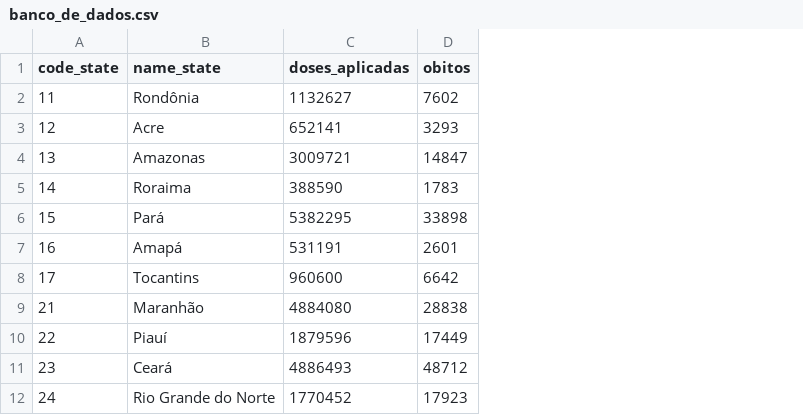
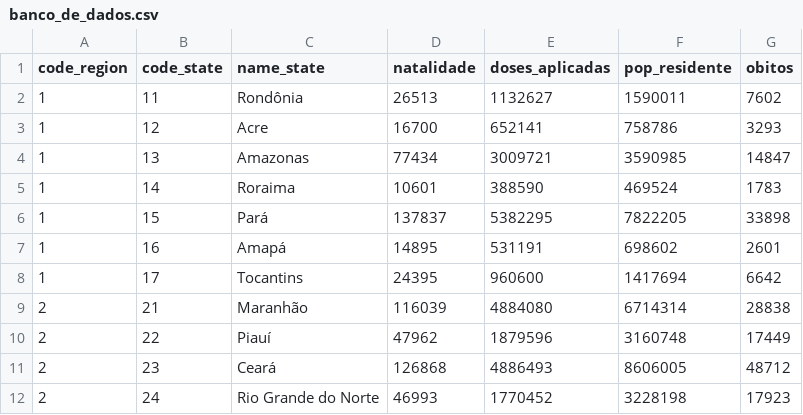
Before and after one commit to jsicas/shiny, a CSV file: data/banco_de_dados.csv, drawn as a sheet; only a part is shown; the diff names each change by its address in the sheet, - before the commit and + after, or states it on an @@ line.

```diff
--- a/data/banco_de_dados.csv
+++ b/data/banco_de_dados.csv
+column A (code_region), rows 2-12: 1 | 1 | 1 | 1 | 1 | 1 | 1 | 2 | 2 | 2 | 2
+column D (natalidade), rows 2-12: 26513 | 16700 | 77434 | 10601 | 137837 | 14895 | 24395 | 116039 | 47962 | 126868 | 46993
+column F (pop_residente), rows 2-12: 1590011 | 758786 | 3590985 | 469524 | 7822205 | 698602 | 1417694 | 6714314 | 3160748 | 8606005 | 3228198
```
Also changed, not shown: data/banco_exemplo.csv, data/banco_nao_csv.tsv, 4 other files.
